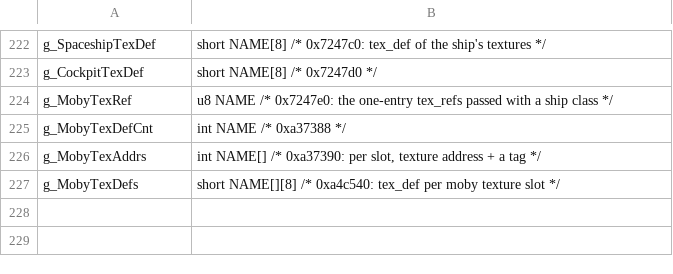
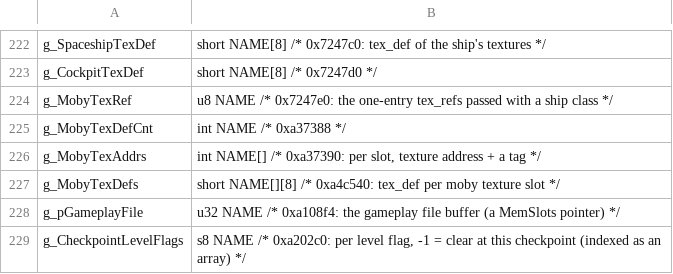
Before and after one commit to Clou67/thedecompfromhell, a TSV file: tools/global_types.tsv, drawn as a sheet; only a part is shown, gaps mark what is left out; the diff names each change by its address in the sheet, - before the commit and + after, or states it on an @@ line.

```diff
--- a/tools/global_types.tsv
+++ b/tools/global_types.tsv
+row 228: g_pGameplayFile | u32 NAME /* 0xa108f4: the gameplay file buffer (a MemSlots pointer) */
+row 229: g_CheckpointLevelFlags | s8 NAME /* 0xa202c0: per level flag, -1 = clear at this checkpoint (indexed as an array) */
```
Also changed, not shown: ERRORS.tsv, tools/prototypes.tsv, 46 other files.
